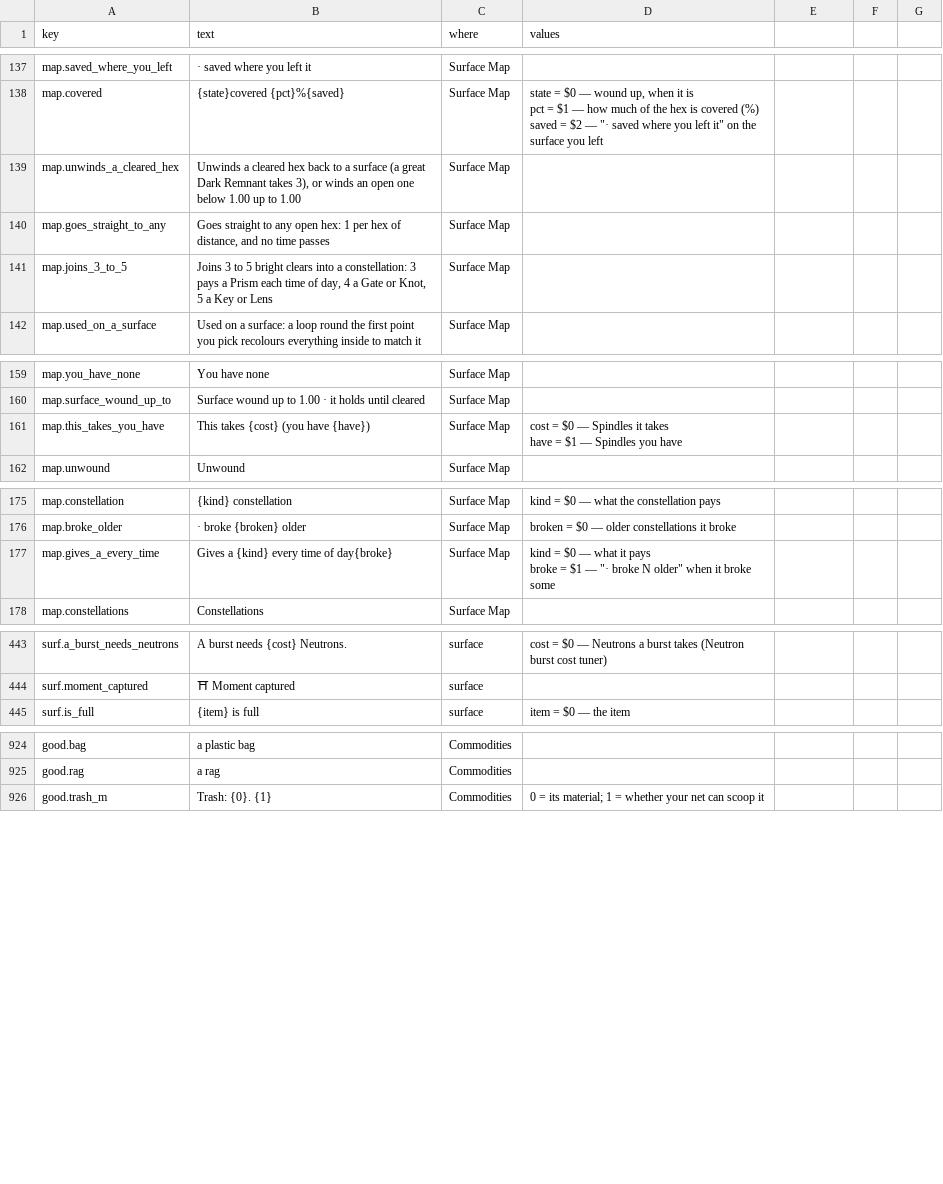
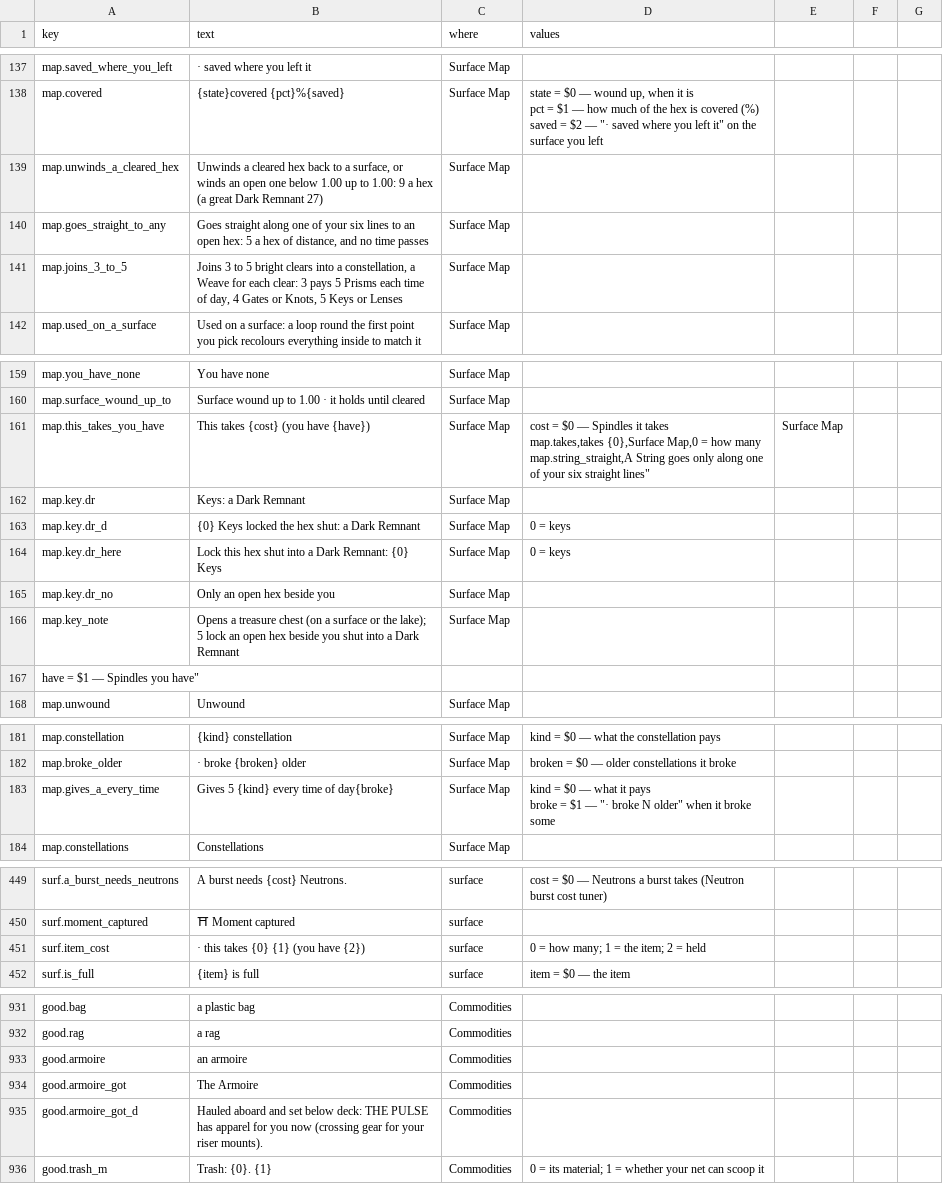
Before and after one commit to jamesmhoag/infinitelight, a CSV file: content/strings.csv, drawn as a sheet; only a part is shown, gaps mark what is left out.

```diff
--- a/content/strings.csv
+++ b/content/strings.csv
@@ -151,5 +151,5 @@ pct = $1 — how much of the hex is covered (%)
 saved = $2 — ""· saved where you left it"" on the surface you left"
-map.unwinds_a_cleared_hex,"Unwinds a cleared hex back to a surface (a great Dark Remnant takes 3), or winds an open one below 1.00 up to 1.00",Surface Map,
-map.goes_straight_to_any,"Goes straight to any open hex: 1 per hex of distance, and no time passes",Surface Map,
-map.joins_3_to_5,"Joins 3 to 5 bright clears into a constellation: 3 pays a Prism each time of day, 4 a Gate or Knot, 5 a Key or Lens",Surface Map,
+map.unwinds_a_cleared_hex,"Unwinds a cleared hex back to a surface, or winds an open one below 1.00 up to 1.00: 9 a hex (a great Dark Remnant 27)",Surface Map,
+map.goes_straight_to_any,"Goes straight along one of your six lines to an open hex: 5 a hex of distance, and no time passes",Surface Map,
+map.joins_3_to_5,"Joins 3 to 5 bright clears into a constellation, a Weave for each clear: 3 pays 5 Prisms each time of day, 4 Gates or Knots, 5 Keys or Lenses",Surface Map,
 map.used_on_a_surface,Used on a surface: a loop round the first point you pick recolours everything inside to match it,Surface Map,
@@ -173,4 +173,11 @@ map.you_have_none,You have none,Surface Map,
 map.surface_wound_up_to,Surface wound up to 1.00 · it holds until cleared,Surface Map,
-map.this_takes_you_have,This takes {cost} (you have {have}),Surface Map,"cost = $0 — Spindles it takes
-have = $1 — Spindles you have"
+map.this_takes_you_have,This takes {cost} (you have {have}),Surface Map,"cost = $0 — Spindles it takes
+map.takes,takes {0},Surface Map,0 = how many
+map.string_straight,"A String goes only along one of your six straight lines",Surface Map,
+map.key.dr,Keys: a Dark Remnant,Surface Map,
+map.key.dr_d,"{0} Keys locked the hex shut: a Dark Remnant",Surface Map,0 = keys
+map.key.dr_here,"Lock this hex shut into a Dark Remnant: {0} Keys",Surface Map,0 = keys
+map.key.dr_no,"Only an open hex beside you",Surface Map,
+map.key_note,"Opens a treasure chest (on a surface or the lake); 5 lock an open hex beside you shut into a Dark Remnant",Surface Map,
+have = $1 — Spindles you have"
 map.unwound,Unwound,Surface Map,
@@ -193,4 +200,4 @@ map.constellation,{kind} constellation,Surface Map,kind = $0 — what the conste
 map.broke_older, · broke {broken} older,Surface Map,broken = $0 — older constellations it broke
-map.gives_a_every_time,Gives a {kind} every time of day{broke},Surface Map,"kind = $0 — what it pays
-broke = $1 — ""· broke N older"" when it broke some"
+map.gives_a_every_time,Gives 5 {kind} every time of day{broke},Surface Map,"kind = $0 — what it pays
+broke = $1 — ""· broke N older"" when it broke some"
 map.constellations,Constellations,Surface Map,
@@ -482,2 +489,3 @@ surf.a_burst_needs_neutrons,A burst needs {cost} Neutrons.,surface,cost = $0 —
 surf.moment_captured,⛩ Moment captured,surface,
+surf.item_cost,"· this takes {0} {1} (you have {2})",surface,"0 = how many; 1 = the item; 2 = held"
 surf.is_full,{item} is full,surface,item = $0 — the item
@@ -1049,2 +1057,5 @@ good.bag,a plastic bag,Commodities,
 good.rag,a rag,Commodities,
+good.armoire,an armoire,Commodities,
+good.armoire_got,The Armoire,Commodities,
+good.armoire_got_d,"Hauled aboard and set below deck: THE PULSE has apparel for you now (crossing gear for your riser mounts).",Commodities,
 good.trash_m,"Trash: {0}. {1}",Commodities,"0 = its material; 1 = whether your net can scoop it"
```
Also changed, not shown: content/shop_items.csv, content/tuners.csv, 4 other files.
